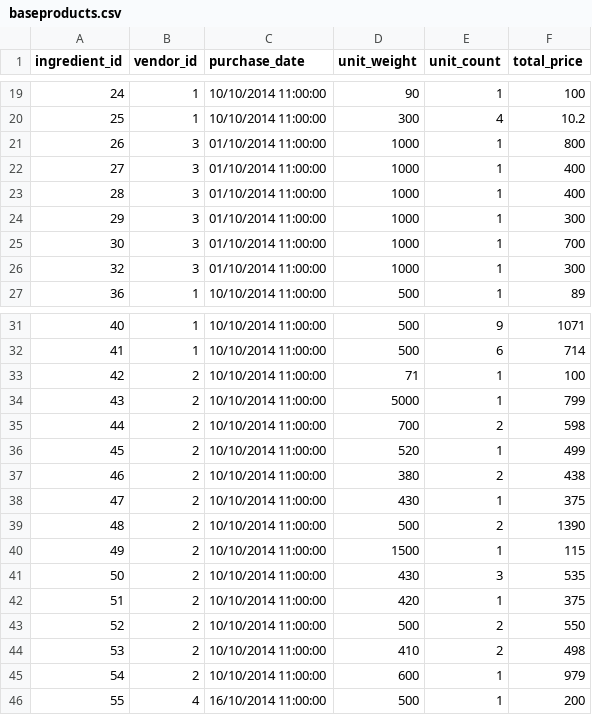
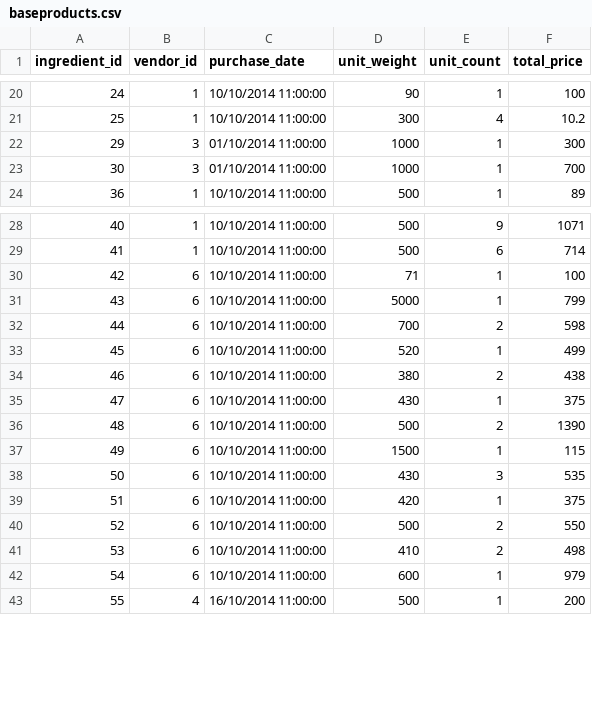
Before and after one commit to pethl/hangfire, a CSV file: public/Basedata/baseproducts.csv, drawn as a sheet; only a part is shown, gaps mark what is left out; the diff covers the shown part only.

```diff
--- a/public/Basedata/baseproducts.csv
+++ b/public/Basedata/baseproducts.csv
@@ -20,8 +21,4 @@ ingredient_id,vendor_id,purchase_date,unit_weight,unit_count,total_price
 25,1,10/10/2014 11:00:00,300,4,10.2
-26,3,01/10/2014 11:00:00,1000,1,800
-27,3,01/10/2014 11:00:00,1000,1,400
-28,3,01/10/2014 11:00:00,1000,1,400
 29,3,01/10/2014 11:00:00,1000,1,300
 30,3,01/10/2014 11:00:00,1000,1,700
-32,3,01/10/2014 11:00:00,1000,1,300
 36,1,10/10/2014 11:00:00,500,1,89
@@ -32,15 +29,15 @@ ingredient_id,vendor_id,purchase_date,unit_weight,unit_count,total_price
 41,1,10/10/2014 11:00:00,500,6,714
-42,2,10/10/2014 11:00:00,71,1,100
-43,2,10/10/2014 11:00:00,5000,1,799
-44,2,10/10/2014 11:00:00,700,2,598
-45,2,10/10/2014 11:00:00,520,1,499
-46,2,10/10/2014 11:00:00,380,2,438
-47,2,10/10/2014 11:00:00,430,1,375
-48,2,10/10/2014 11:00:00,500,2,1390
-49,2,10/10/2014 11:00:00,1500,1,115
-50,2,10/10/2014 11:00:00,430,3,535
-51,2,10/10/2014 11:00:00,420,1,375
-52,2,10/10/2014 11:00:00,500,2,550
-53,2,10/10/2014 11:00:00,410,2,498
-54,2,10/10/2014 11:00:00,600,1,979
+42,6,10/10/2014 11:00:00,71,1,100
+43,6,10/10/2014 11:00:00,5000,1,799
+44,6,10/10/2014 11:00:00,700,2,598
+45,6,10/10/2014 11:00:00,520,1,499
+46,6,10/10/2014 11:00:00,380,2,438
+47,6,10/10/2014 11:00:00,430,1,375
+48,6,10/10/2014 11:00:00,500,2,1390
+49,6,10/10/2014 11:00:00,1500,1,115
+50,6,10/10/2014 11:00:00,430,3,535
+51,6,10/10/2014 11:00:00,420,1,375
+52,6,10/10/2014 11:00:00,500,2,550
+53,6,10/10/2014 11:00:00,410,2,498
+54,6,10/10/2014 11:00:00,600,1,979
 55,4,16/10/2014 11:00:00,500,1,200
```
Also changed, not shown: 13 added rows and 10 edited cells elsewhere in this file, public/Basedata/ingredients.csv, 27 other files.
